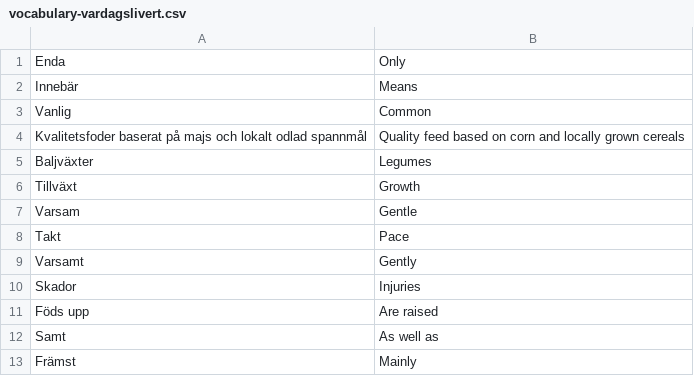
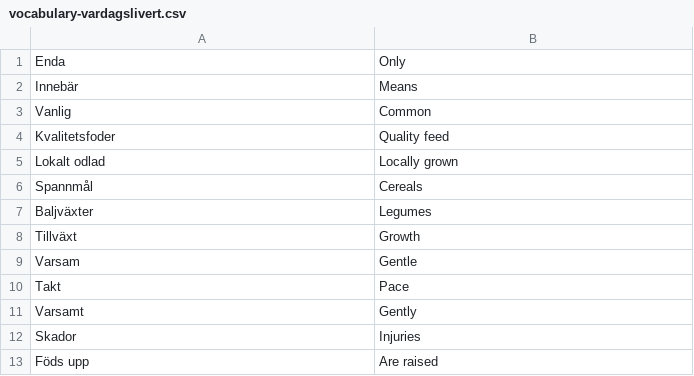
Before and after one commit to pnettto/svenska-flashcards, a CSV file: flashcards/vocabulary-vardagslivert.csv, drawn as a sheet; only a part is shown; the shorter side is filled out with more unchanged rows; removed rows and columns are numbered as before the commit, all else as after; the diff names each change by its address in the sheet, - before the commit and + after, or states it on an @@ line.

Commit message:
Refactor vocabulary entries for clarity by separating combined terms into individual lines

```diff
--- a/flashcards/vocabulary-vardagslivert.csv
+++ b/flashcards/vocabulary-vardagslivert.csv
-row 4: Kvalitetsfoder baserat på majs och lokalt odlad spannmål | Quality feed based on corn and locally grown cereals
+row 4: Kvalitetsfoder | Quality feed
+row 5: Lokalt odlad | Locally grown
+row 6: Spannmål | Cereals
```
